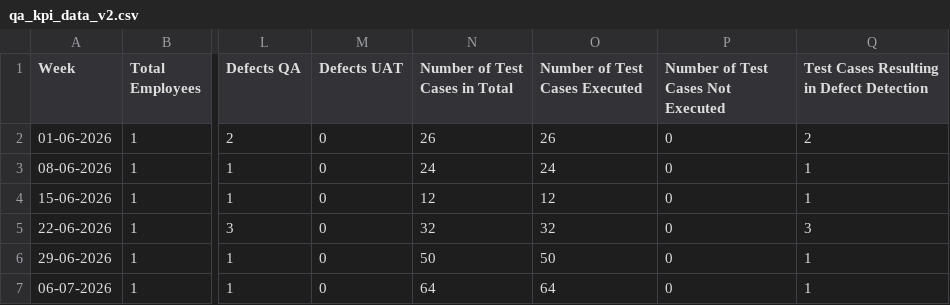
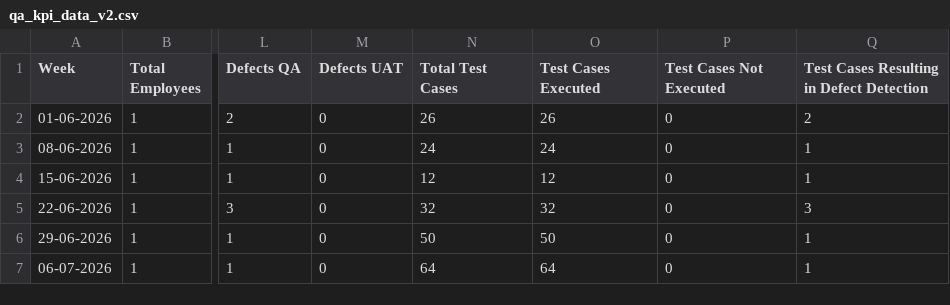
Before and after one commit to Kushal9089/RP-qa-kpi-dashboard, a CSV file: qa_kpi_data_v2.csv, drawn as a sheet; only a part is shown, gaps mark what is left out; the diff names each change by its address in the sheet, - before the commit and + after, or states it on an @@ line.

Commit message:
Add files via upload

```diff
--- a/qa_kpi_data_v2.csv
+++ b/qa_kpi_data_v2.csv
-N1: Number of Test Cases in Total
+N1: Total Test Cases
-O1: Number of Test Cases Executed
+O1: Test Cases Executed
-P1: Number of Test Cases Not Executed
+P1: Test Cases Not Executed
```
